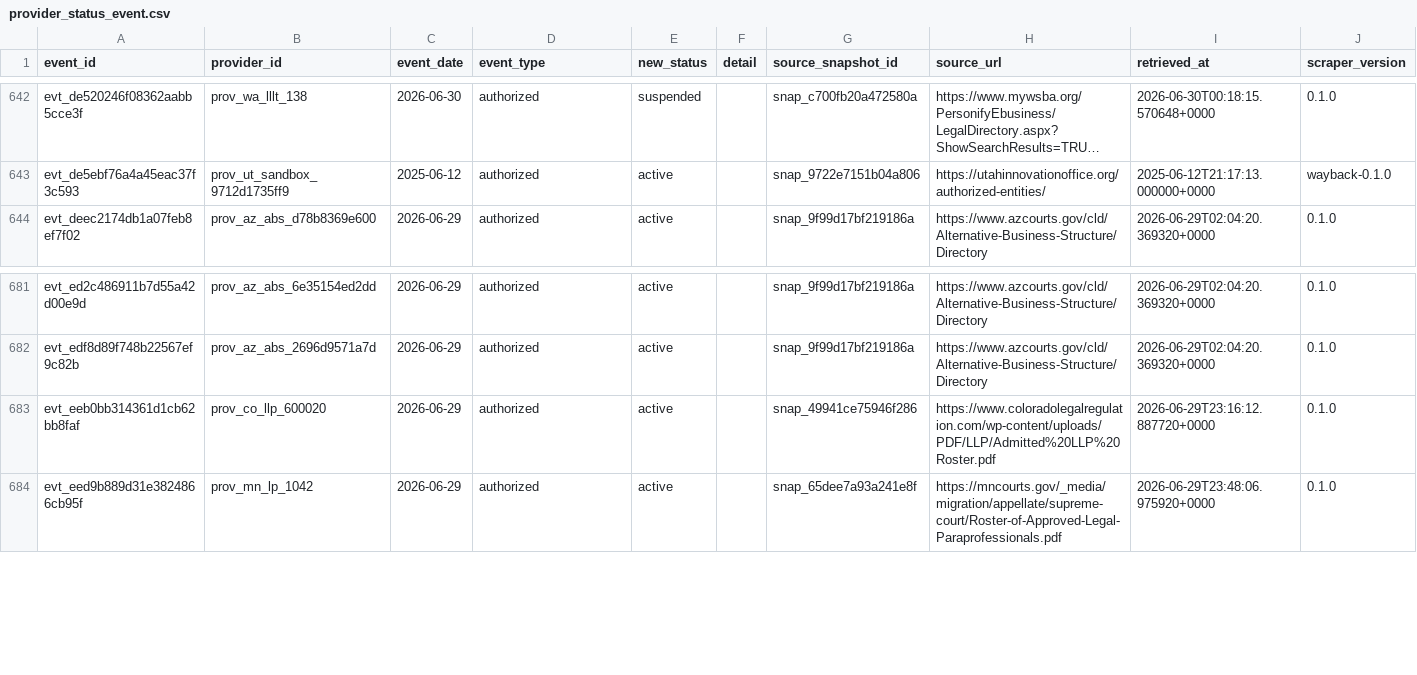
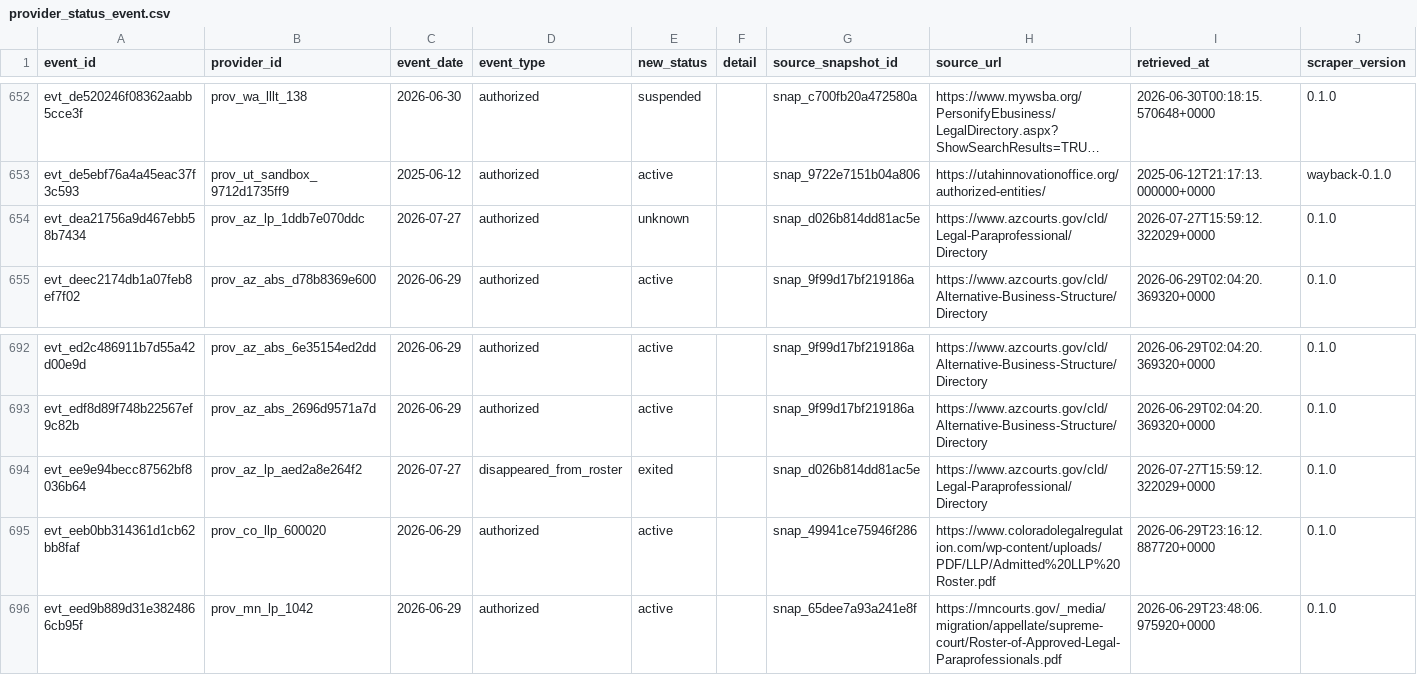
Before and after one commit to jamespaul-yls/reregulation-provider-registry, a CSV file: data/release/provider_status_event.csv, drawn as a sheet; only a part is shown, gaps mark what is left out; long unchanged cells end in …; the diff covers the shown part only; the diff names each change by its address in the sheet, - before the commit and + after, or states it on an @@ line.

```diff
--- a/data/release/provider_status_event.csv
+++ b/data/release/provider_status_event.csv
+row 654: evt_dea21756a9d467ebb58b7434 | prov_az_lp_1ddb7e070ddc | 2026-07-27 | authorized | unknown |  | snap_d026b814dd81ac5e | https://www.azcourts.gov/cld/Legal-Paraprofessional/Directory | 2026-07-27T15:59:12.322029+0000 | 0.1.0
+row 694: evt_ee9e94becc87562bf8036b64 | prov_az_lp_aed2a8e264f2 | 2026-07-27 | disappeared_from_roster | exited |  | snap_d026b814dd81ac5e | https://www.azcourts.gov/cld/Legal-Paraprofessional/Directory | 2026-07-27T15:59:12.322029+0000 | 0.1.0
```
Also changed, not shown: 10 added rows elsewhere in this file, data/release/provider.csv, data/release/source_snapshot.csv, 10 other files.
